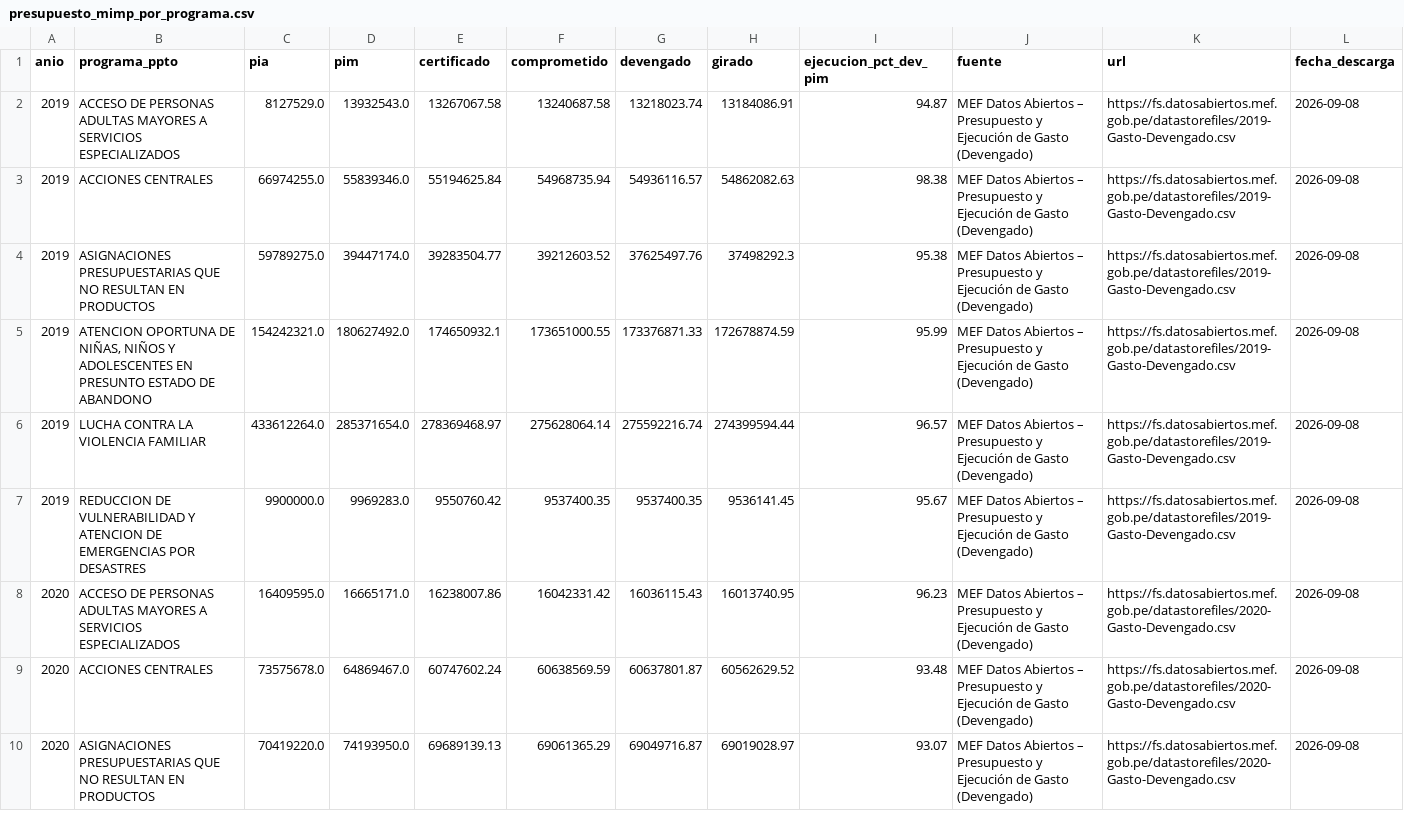
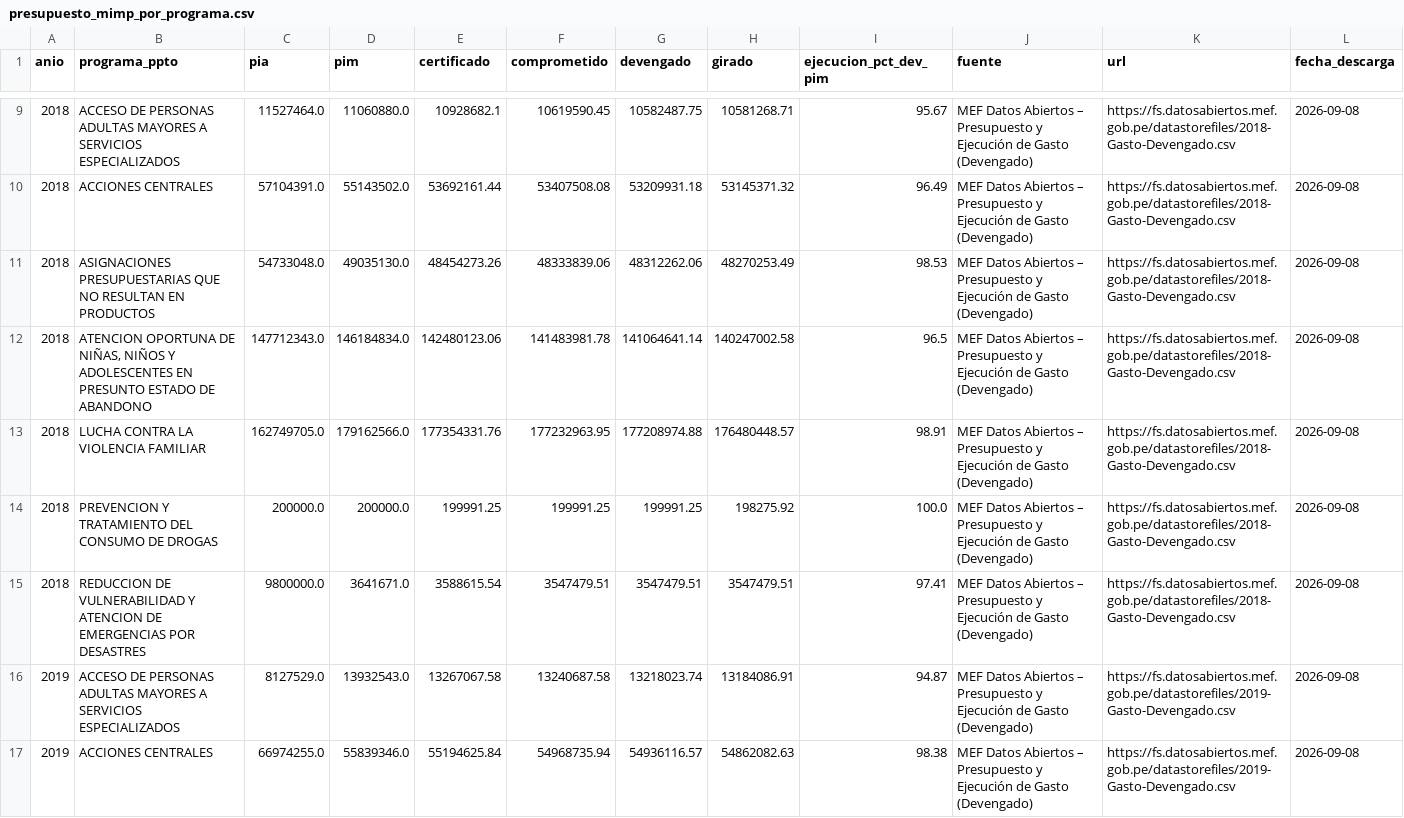
Before and after one commit to unimauro/evaluacion-mimp, a CSV file: 02_data_procesada/presupuesto_mimp_por_programa.csv, drawn as a sheet; only a part is shown, gaps mark what is left out; the shorter side is filled out with more unchanged rows; the diff covers the shown part only.

Commit message:
Serie 2017-2025 + preview desplegable (H1-H6) para GitHub Pages
- Presupuesto ampliado a 2017-2025 (2017 y 2018 anadidos; PIA salta 444M->733M en 2019)
- Tablero standalone con seccion de contraste H1-H6 (H3 con evidencia; resto en recoleccion)
- docs/index.html para GitHub Pages

```diff
--- a/02_data_procesada/presupuesto_mimp_por_programa.csv
+++ b/02_data_procesada/presupuesto_mimp_por_programa.csv
@@ -2 +9,8 @@ anio,programa_ppto,pia,pim,certificado,comprometido,devengado,girado,ejecucion_p
+2018,ACCESO DE PERSONAS ADULTAS MAYORES A SERVICIOS ESPECIALIZADOS,11527464.0,11060880.0,10928682.1,10619590.45,10582487.75,10581268.71,95.67,MEF Datos Abiertos – Presupuesto y Ejecución de Gasto (Devengado),https://fs.datosabiertos.mef.gob.pe/datastorefiles/2018-Gasto-Devengado.csv,2026-09-08
+2018,ACCIONES CENTRALES,57104391.0,55143502.0,53692161.44,53407508.08,53209931.18,53145371.32,96.49,MEF Datos Abiertos – Presupuesto y Ejecución de Gasto (Devengado),https://fs.datosabiertos.mef.gob.pe/datastorefiles/2018-Gasto-Devengado.csv,2026-09-08
+2018,ASIGNACIONES PRESUPUESTARIAS QUE NO RESULTAN EN PRODUCTOS,54733048.0,49035130.0,48454273.26,48333839.06,48312262.06,48270253.49,98.53,MEF Datos Abiertos – Presupuesto y Ejecución de Gasto (Devengado),https://fs.datosabiertos.mef.gob.pe/datastorefiles/2018-Gasto-Devengado.csv,2026-09-08
+2018,"ATENCION OPORTUNA DE NIÑAS, NIÑOS Y ADOLESCENTES EN PRESUNTO ESTADO DE ABANDONO",147712343.0,146184834.0,142480123.06,141483981.78,141064641.14,140247002.58,96.5,MEF Datos Abiertos – Presupuesto y Ejecución de Gasto (Devengado),https://fs.datosabiertos.mef.gob.pe/datastorefiles/2018-Gasto-Devengado.csv,2026-09-08
+2018,LUCHA CONTRA LA VIOLENCIA FAMILIAR,162749705.0,179162566.0,177354331.76,177232963.95,177208974.88,176480448.57,98.91,MEF Datos Abiertos – Presupuesto y Ejecución de Gasto (Devengado),https://fs.datosabiertos.mef.gob.pe/datastorefiles/2018-Gasto-Devengado.csv,2026-09-08
+2018,PREVENCION Y TRATAMIENTO DEL CONSUMO DE DROGAS,200000.0,200000.0,199991.25,199991.25,199991.25,198275.92,100.0,MEF Datos Abiertos – Presupuesto y Ejecución de Gasto (Devengado),https://fs.datosabiertos.mef.gob.pe/datastorefiles/2018-Gasto-Devengado.csv,2026-09-08
+2018,REDUCCION DE VULNERABILIDAD Y ATENCION DE EMERGENCIAS POR DESASTRES,9800000.0,3641671.0,3588615.54,3547479.51,3547479.51,3547479.51,97.41,MEF Datos Abiertos – Presupuesto y Ejecución de Gasto (Devengado),https://fs.datosabiertos.mef.gob.pe/datastorefiles/2018-Gasto-Devengado.csv,2026-09-08
 2019,ACCESO DE PERSONAS ADULTAS MAYORES A SERVICIOS ESPECIALIZADOS,8127529.0,13932543.0,13267067.58,13240687.58,13218023.74,13184086.91,94.87,MEF Datos Abiertos – Presupuesto y Ejecución de Gasto (Devengado),https://fs.datosabiertos.mef.gob.pe/datastorefiles/2019-Gasto-Devengado.csv,2026-09-08
```
Also changed, not shown: 7 added rows elsewhere in this file, 02_data_procesada/presupuesto_mimp_por_categoria.csv, 02_data_procesada/presupuesto_mimp_por_fuente.csv, 10 other files.
